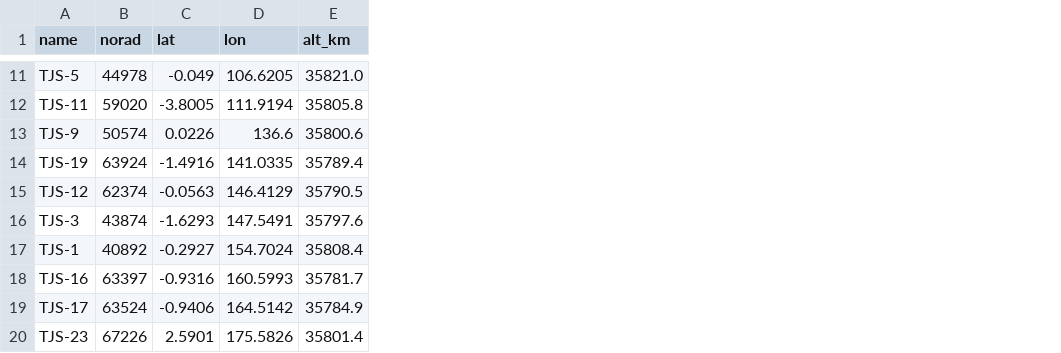
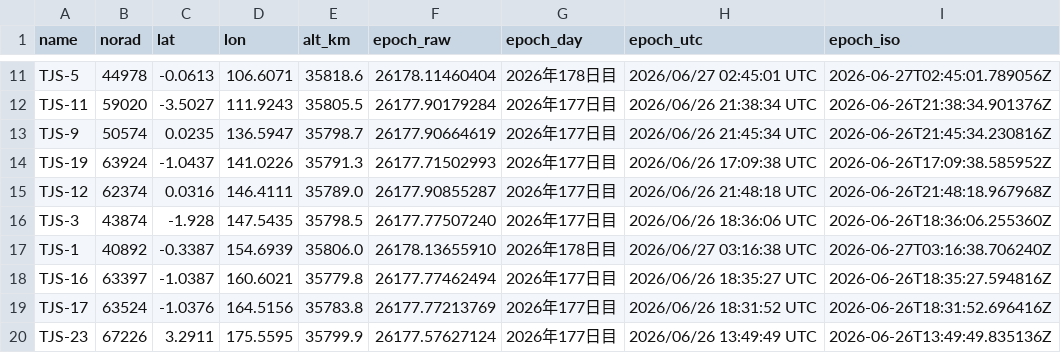
Before and after one commit to butagorilla1182/tjs_geo_control, a CSV file: tjs_geo.csv, drawn as a sheet; only a part is shown, gaps mark what is left out; the diff covers the shown part only; the diff names each change by its address in the sheet, - before the commit and + after, or states it on an @@ line.

```diff
--- a/tjs_geo.csv
+++ b/tjs_geo.csv
+column F (epoch_raw), rows 11-20: 26178.11460404 | 26177.90179284 | 26177.90664619 | 26177.71502993 | 26177.90855287 | 26177.77507240 | 26178.13655910 | 26177.77462494 | 26177.77213769 | 26177.57627124
+column G (epoch_day), rows 11-20: 2026年178日目 | 2026年177日目 | 2026年177日目 | 2026年177日目 | 2026年177日目 | 2026年177日目 | 2026年178日目 | 2026年177日目 | 2026年177日目 | 2026年177日目
+column H (epoch_utc), rows 11-20: 2026/06/27 02:45:01 UTC | 2026/06/26 21:38:34 UTC | 2026/06/26 21:45:34 UTC | 2026/06/26 17:09:38 UTC | 2026/06/26 21:48:18 UTC | 2026/06/26 18:36:06 UTC | 2026/06/27 03:16:38 UTC | 2026/06/26 18:35:27 UTC | 2026/06/26 18:31:52 UTC | 2026/06/26 13:49:49 UTC
+column I (epoch_iso), rows 11-20: 2026-06-27T02:45:01.789056Z | 2026-06-26T21:38:34.901376Z | 2026-06-26T21:45:34.230816Z | 2026-06-26T17:09:38.585952Z | 2026-06-26T21:48:18.967968Z | 2026-06-26T18:36:06.255360Z | 2026-06-27T03:16:38.706240Z | 2026-06-26T18:35:27.594816Z | 2026-06-26T18:31:52.696416Z | 2026-06-26T13:49:49.835136Z
-C11 (lat): -0.049
+C11 (lat): -0.0613
-D11 (lon): 106.6205
+D11 (lon): 106.6071
-E11 (alt_km): 35821.0
+E11 (alt_km): 35818.6
-C12 (lat): -3.8005
+C12 (lat): -3.5027
-D12 (lon): 111.9194
+D12 (lon): 111.9243
-E12 (alt_km): 35805.8
+E12 (alt_km): 35805.5
-C13 (lat): 0.0226
+C13 (lat): 0.0235
-D13 (lon): 136.6
+D13 (lon): 136.5947
-E13 (alt_km): 35800.6
+E13 (alt_km): 35798.7
-C14 (lat): -1.4916
+C14 (lat): -1.0437
-D14 (lon): 141.0335
+D14 (lon): 141.0226
-E14 (alt_km): 35789.4
+E14 (alt_km): 35791.3
-C15 (lat): -0.0563
+C15 (lat): 0.0316
-D15 (lon): 146.4129
+D15 (lon): 146.4111
-E15 (alt_km): 35790.5
+E15 (alt_km): 35789.0
-C16 (lat): -1.6293
+C16 (lat): -1.928
-D16 (lon): 147.5491
+D16 (lon): 147.5435
-E16 (alt_km): 35797.6
+E16 (alt_km): 35798.5
-C17 (lat): -0.2927
+C17 (lat): -0.3387
-D17 (lon): 154.7024
+D17 (lon): 154.6939
-E17 (alt_km): 35808.4
+E17 (alt_km): 35806.0
-C18 (lat): -0.9316
+C18 (lat): -1.0387
-D18 (lon): 160.5993
+D18 (lon): 160.6021
-E18 (alt_km): 35781.7
+E18 (alt_km): 35779.8
-C19 (lat): -0.9406
+C19 (lat): -1.0376
-D19 (lon): 164.5142
+D19 (lon): 164.5156
-E19 (alt_km): 35784.9
+E19 (alt_km): 35783.8
-C20 (lat): 2.5901
+C20 (lat): 3.2911
-D20 (lon): 175.5826
+D20 (lon): 175.5595
-E20 (alt_km): 35801.4
+E20 (alt_km): 35799.9
```
Also changed, not shown: 30 edited cells elsewhere in this file, 3 other files.
